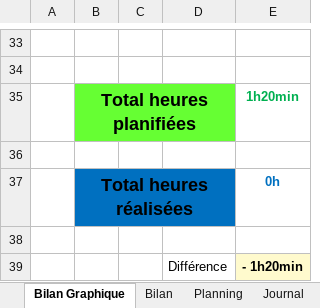
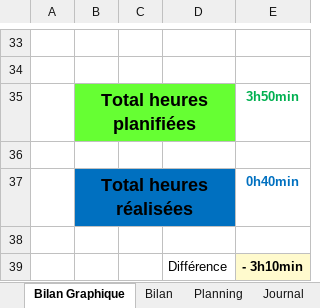
Before and after one commit to po77qxd/bastien-shoot-me-up, an Excel workbook: T-322-BastienSegalen-jdt-planif-UX.xlsm, sheet Bilan Graphique, drawn as a sheet; only a part is shown, gaps mark what is left out; values as stored, in another font and other column widths than the file's, no borders; charts and pictures not drawn; 1 other sheet too large or unreadable and not compared; the diff names each change by its address in the sheet, - before the commit and + after, or states it on an @@ line.

```diff
--- a/T-322-BastienSegalen-jdt-planif-UX.xlsm (sheet Bilan Graphique)
+++ b/T-322-BastienSegalen-jdt-planif-UX.xlsm (sheet Bilan Graphique)
-E35: 1h20min
+E35: 3h50min
-E37: 0h
+E37: 0h40min
-E39: - 1h20min
+E39: - 3h10min
```
Also changed, not shown: sheet Journal, charts or pictures, 1 other file.
